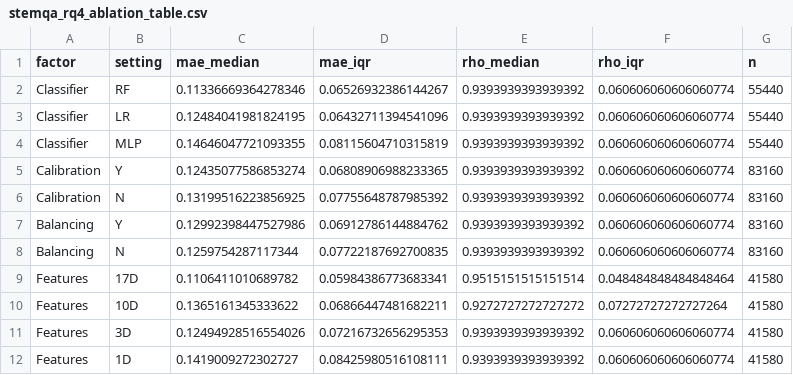
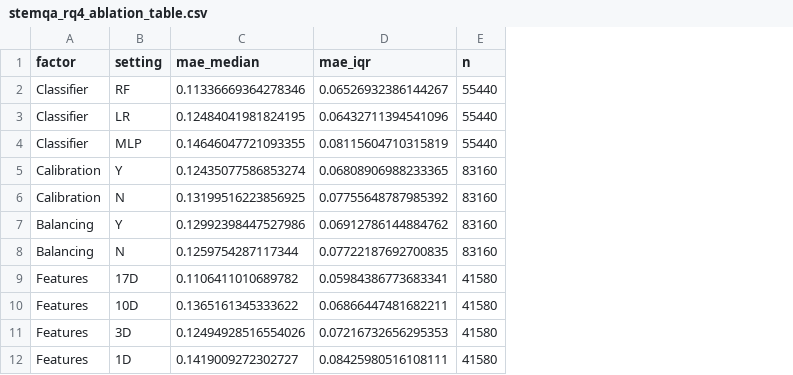
Before and after one commit to pmemoli/Entropy-Sentinel, a CSV file: src/results/stemqa_rq4_ablation_table.csv, drawn as a sheet; the diff names each change by its address in the sheet, - before the commit and + after, or states it on an @@ line.

```diff
--- a/src/results/stemqa_rq4_ablation_table.csv
+++ b/src/results/stemqa_rq4_ablation_table.csv
-column E (rho_median), rows 2-12: 0.9393939393939392 | 0.9393939393939392 | 0.9393939393939392 | 0.9393939393939392 | 0.9393939393939392 | 0.9393939393939392 | 0.9393939393939392 | 0.9515151515151514 | 0.9272727272727272 | 0.9393939393939392 | 0.9393939393939392
-column F (rho_iqr), rows 2-12: 0.060606060606060774 | 0.060606060606060774 | 0.060606060606060774 | 0.060606060606060774 | 0.060606060606060774 | 0.060606060606060774 | 0.060606060606060774 | 0.048484848484848464 | 0.07272727272727264 | 0.060606060606060774 | 0.060606060606060774
```
Also changed, not shown: src/analysis/sensibility_predictive_power/sensitivity_auroc.csv, src/results/monitoring_loco_ablation_pearson_ci.csv, 46 other files.
